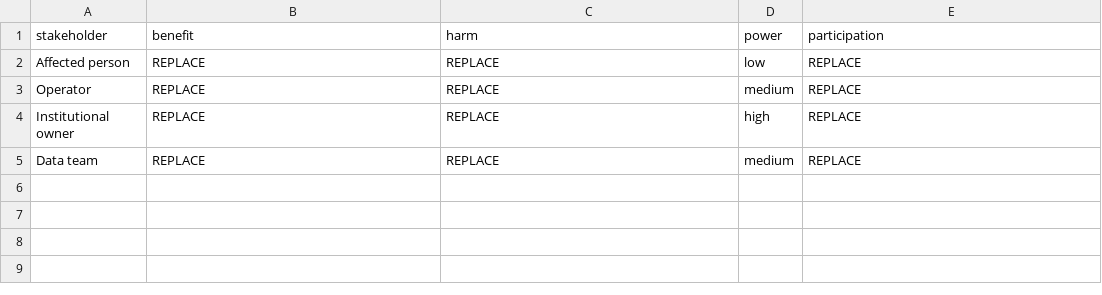
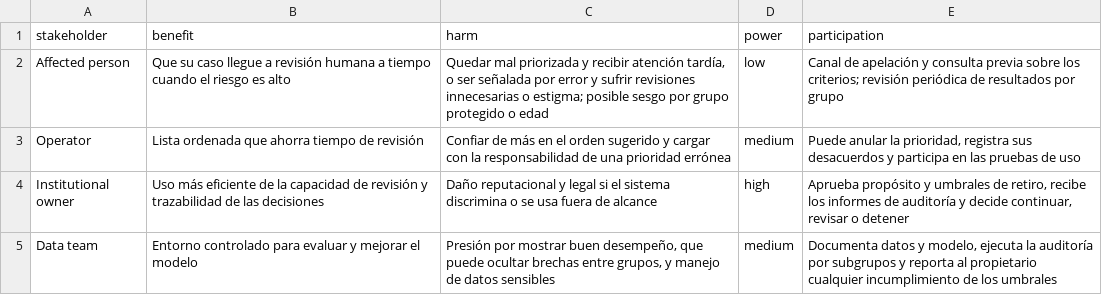
Before and after one commit to raimiruben/INF8239_U04_Gobernanza_DSS, a CSV file: student_inputs/stakeholders.csv, drawn as a sheet.

```diff
--- a/student_inputs/stakeholders.csv
+++ b/student_inputs/stakeholders.csv
@@ -1,5 +1,5 @@
 stakeholder,benefit,harm,power,participation
-Affected person,REPLACE,REPLACE,low,REPLACE
-Operator,REPLACE,REPLACE,medium,REPLACE
-Institutional owner,REPLACE,REPLACE,high,REPLACE
-Data team,REPLACE,REPLACE,medium,REPLACE
+Affected person,"Que su caso llegue a revisión humana a tiempo cuando el riesgo es alto","Quedar mal priorizada y recibir atención tardía, o ser señalada por error y sufrir revisiones innecesarias o estigma; posible sesgo por grupo protegido o edad",low,"Canal de apelación y consulta previa sobre los criterios; revisión periódica de resultados por grupo"
+Operator,"Lista ordenada que ahorra tiempo de revisión","Confiar de más en el orden sugerido y cargar con la responsabilidad de una prioridad errónea",medium,"Puede anular la prioridad, registra sus desacuerdos y participa en las pruebas de uso"
+Institutional owner,"Uso más eficiente de la capacidad de revisión y trazabilidad de las decisiones","Daño reputacional y legal si el sistema discrimina o se usa fuera de alcance",high,"Aprueba propósito y umbrales de retiro, recibe los informes de auditoría y decide continuar, revisar o detener"
+Data team,"Entorno controlado para evaluar y mejorar el modelo","Presión por mostrar buen desempeño, que puede ocultar brechas entre grupos, y manejo de datos sensibles",medium,"Documenta datos y modelo, ejecuta la auditoría por subgrupos y reporta al propietario cualquier incumplimiento de los umbrales"
```
Also changed, not shown: student_inputs/risk_register.csv, 5 other files.
